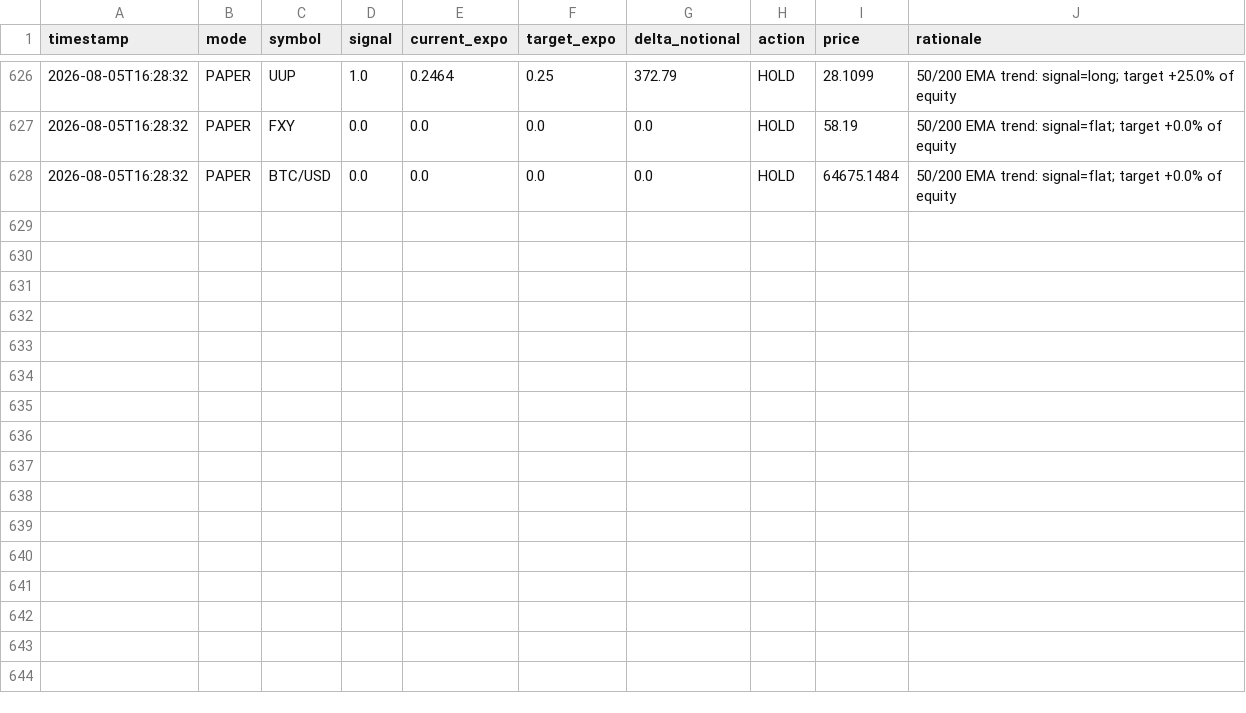
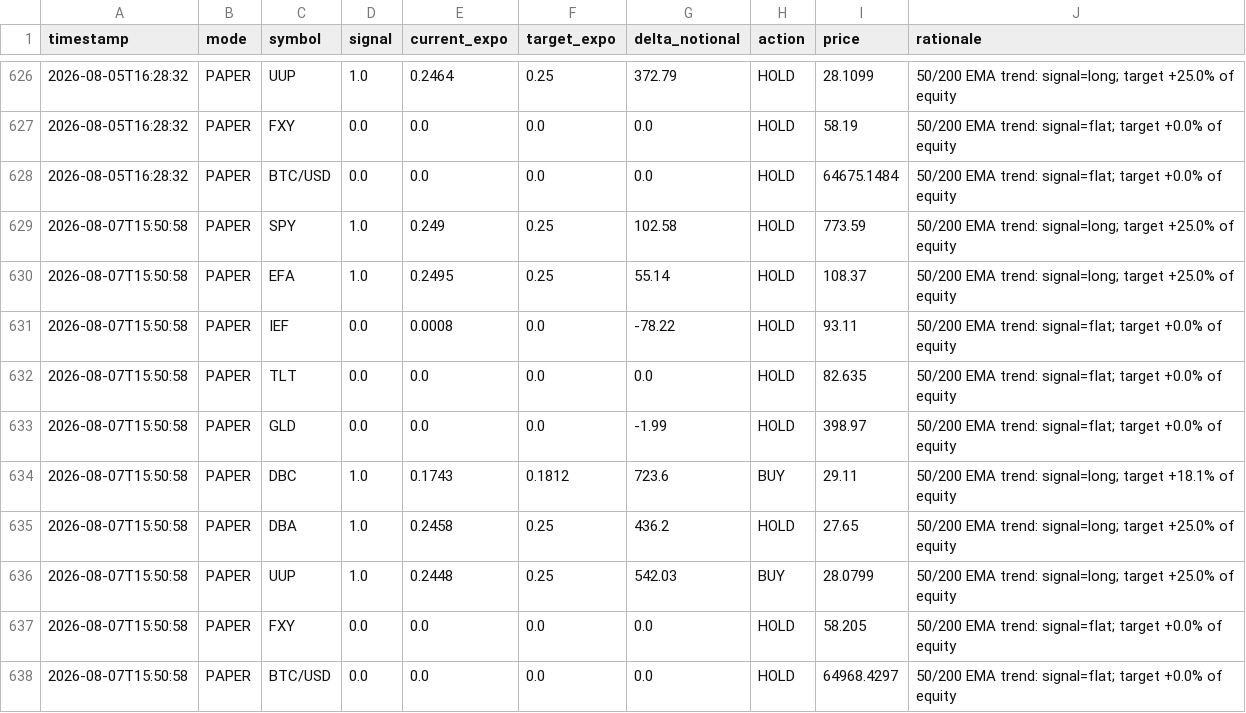
Before and after one commit to snig-17/alpaca-trend-bot, a CSV file: journal/decisions_2026.csv, drawn as a sheet; only a part is shown, gaps mark what is left out; the diff names each change by its address in the sheet, - before the commit and + after, or states it on an @@ line.

```diff
--- a/journal/decisions_2026.csv
+++ b/journal/decisions_2026.csv
+row 629: 2026-08-07T15:50:58 | PAPER | SPY | 1.0 | 0.249 | 0.25 | 102.58 | HOLD | 773.59 | 50/200 EMA trend: signal=long; target +25.0% of equity
+row 630: 2026-08-07T15:50:58 | PAPER | EFA | 1.0 | 0.2495 | 0.25 | 55.14 | HOLD | 108.37 | 50/200 EMA trend: signal=long; target +25.0% of equity
+row 631: 2026-08-07T15:50:58 | PAPER | IEF | 0.0 | 0.0008 | 0.0 | -78.22 | HOLD | 93.11 | 50/200 EMA trend: signal=flat; target +0.0% of equity
+row 632: 2026-08-07T15:50:58 | PAPER | TLT | 0.0 | 0.0 | 0.0 | 0.0 | HOLD | 82.635 | 50/200 EMA trend: signal=flat; target +0.0% of equity
+row 633: 2026-08-07T15:50:58 | PAPER | GLD | 0.0 | 0.0 | 0.0 | -1.99 | HOLD | 398.97 | 50/200 EMA trend: signal=flat; target +0.0% of equity
+row 634: 2026-08-07T15:50:58 | PAPER | DBC | 1.0 | 0.1743 | 0.1812 | 723.6 | BUY | 29.11 | 50/200 EMA trend: signal=long; target +18.1% of equity
+row 635: 2026-08-07T15:50:58 | PAPER | DBA | 1.0 | 0.2458 | 0.25 | 436.2 | HOLD | 27.65 | 50/200 EMA trend: signal=long; target +25.0% of equity
+row 636: 2026-08-07T15:50:58 | PAPER | UUP | 1.0 | 0.2448 | 0.25 | 542.03 | BUY | 28.0799 | 50/200 EMA trend: signal=long; target +25.0% of equity
+row 637: 2026-08-07T15:50:58 | PAPER | FXY | 0.0 | 0.0 | 0.0 | 0.0 | HOLD | 58.205 | 50/200 EMA trend: signal=flat; target +0.0% of equity
+row 638: 2026-08-07T15:50:58 | PAPER | BTC/USD | 0.0 | 0.0 | 0.0 | 0.0 | HOLD | 64968.4297 | 50/200 EMA trend: signal=flat; target +0.0% of equity
```
Also changed, not shown: journal/pnl.csv, 1 other file.
